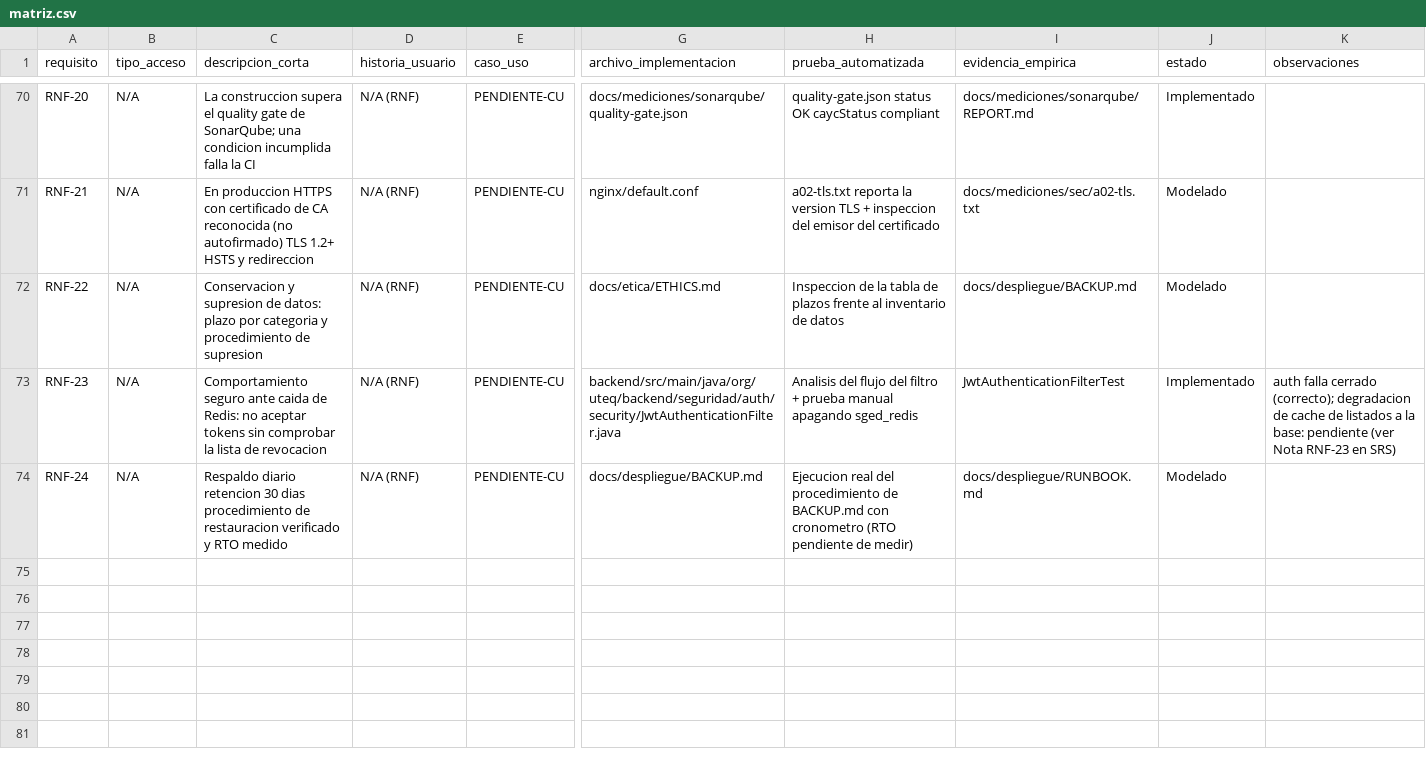
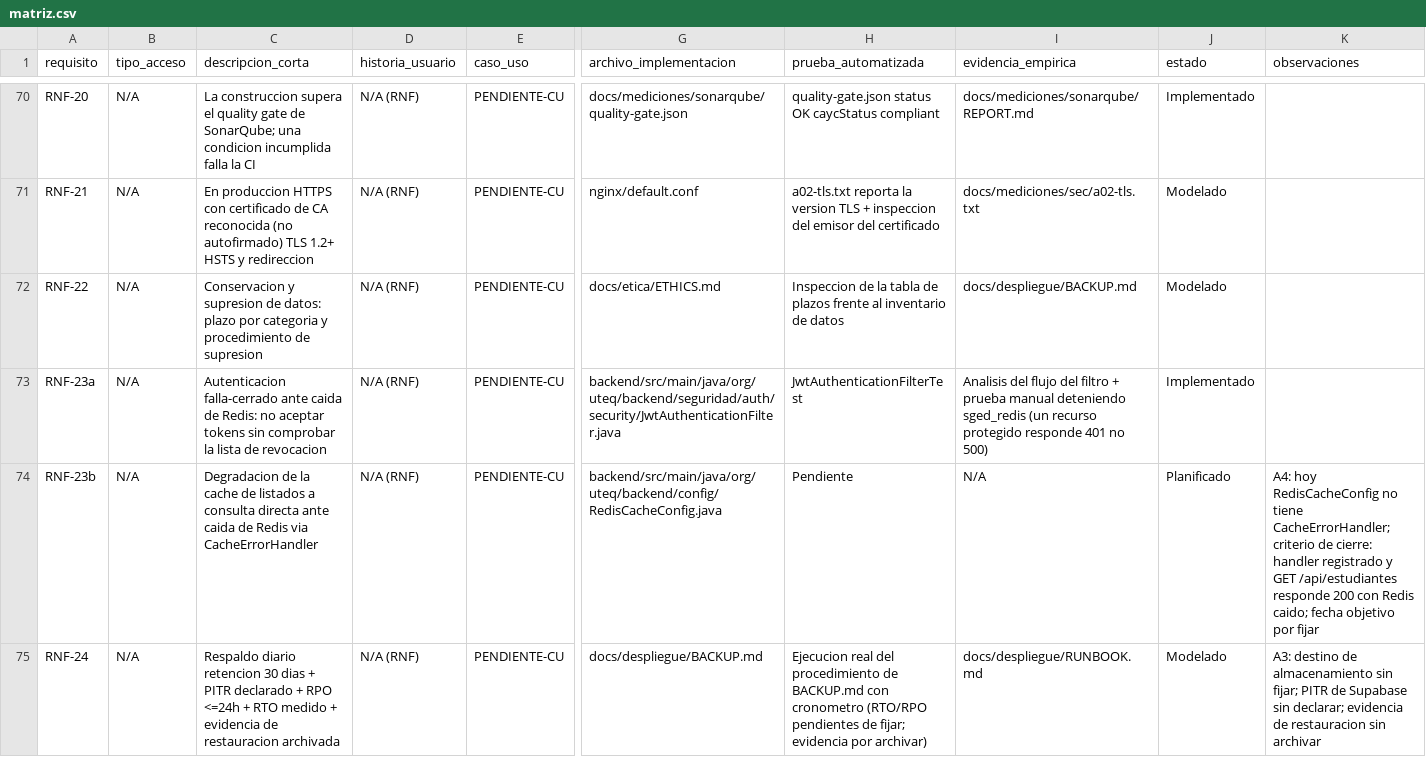
Before and after one commit to DarwinSM21/SGED_APPWEB, a CSV file: docs/trazabilidad/matriz.csv, drawn as a sheet; only a part is shown, gaps mark what is left out; addresses are those after the commit; rows hold the shown columns only; the diff names each change by its address in the sheet, - before the commit and + after, or states it on an @@ line.

Commit message:
docs(requisitos): A3/A4 revisión sept — RNF-24 reforzado y RNF-23a/b
Sobre e6db415 (M1-M9 de Ricardo, que ya cubre A1 con el validador Python).

A4 — RNF-23 se divide en dos requisitos con estado independiente, igual
que RF-19a/RF-19b:
  - RNF-23a autenticación falla-cerrado ante caída de Redis (Implementado)
  - RNF-23b degradación de la caché de listados vía CacheErrorHandler
    (Planificado, con criterio verificable, condición de cierre y fecha)
Dos filas nuevas en matriz.csv (11 columnas).

A3 — RNF-24 (respaldo y recuperación) se refuerza: destino de
almacenamiento fijado, PITR de Supabase declarado, RPO <= 24 h explícito
y evidencia archivada de una restauración cronometrada como condición de
cierre.

python3 scripts/validate-traceability.py -> exit 0 (SRS y matriz en
sincronía). Fila 1.6 del changelog ampliada; A2 sigue como borrador en
docs/requisitos/borrador-adiciones-A1-A4.md.

```diff
--- a/docs/trazabilidad/matriz.csv
+++ b/docs/trazabilidad/matriz.csv
-A73 (requisito): RNF-23
+A73 (requisito): RNF-23a
-C73 (descripcion_corta): Comportamiento seguro ante caida…
+C73 (descripcion_corta): Autenticacion falla-cerrado ante caida…
-H73 (prueba_automatizada): Analisis del flujo del filtro + prueba manual apagando sged_redis
+H73 (prueba_automatizada): JwtAuthenticationFilterTest
-I73 (evidencia_empirica): JwtAuthenticationFilterTest
+I73 (evidencia_empirica): Analisis del flujo del filtro + prueba manual deteniendo sged_redis (un recurso protegido responde 401 no 500)
-K73 (observaciones): auth falla cerrado (correcto); degradacion de cache de listados a la base: pendiente (ver Nota RNF-23 en SRS)
+K73 (observaciones): (empty)
+row 74: RNF-23b | N/A | Degradacion de la cache de listados a consulta directa ante caida de Redis via CacheErrorHandler | N/A (RNF) | PENDIENTE-CU | backend/src/main/java/org/uteq/backend/config/RedisCacheConfig.java | Pendiente | N/A | Planificado | A4: hoy RedisCacheConfig no tiene CacheErrorHandler; criterio de cierre: handler registrado y GET /api/estudiantes responde 200 con Redis caido; fecha objetivo por fijar
-C75 (descripcion_corta): …30 dias procedimiento de restauracion verificado y RTO medido
+C75 (descripcion_corta): …30 dias + PITR declarado + RPO <=24h + RTO medido + evidencia de restauracion archivada
-H75 (prueba_automatizada): …con cronometro (RTO pendiente de medir)
+H75 (prueba_automatizada): …con cronometro (RTO/RPO pendientes de fijar; evidencia por archivar)
-K75 (observaciones): (empty)
+K75 (observaciones): A3: destino de almacenamiento sin fijar; PITR de Supabase sin declarar; evidencia de restauracion sin archivar
```
Also changed, not shown: 2 other files.
